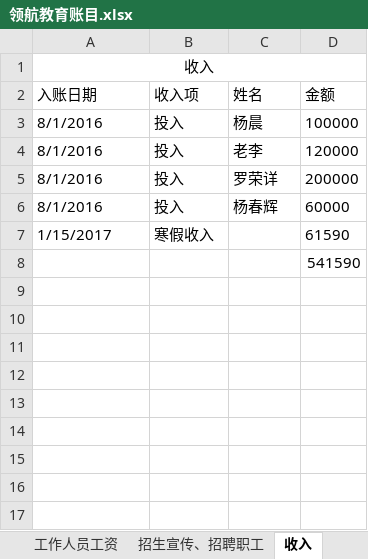
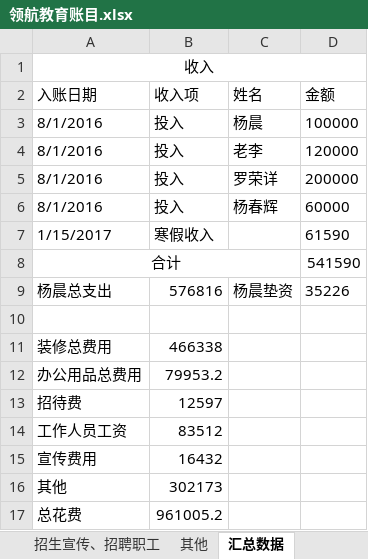
Before and after one commit to SolidFighter/LH_EDU, an Excel workbook: 开支收入/领航教育账目.xlsx, sheet 汇总数据, drawn as a sheet; values as stored, in another font and other column widths than the file's, no borders; addresses are those after the commit; the diff names each change by its address in the sheet, - before the commit and + after, or states it on an @@ line.

```diff
--- a/开支收入/领航教育账目.xlsx (sheet 汇总数据)
+++ b/开支收入/领航教育账目.xlsx (sheet 汇总数据)
-sheet tab: 收入
+sheet tab: 汇总数据
+sheet tab: 其他
+row 8: 合计 |  |  | 541590
+row 9: 杨晨总支出 | 576816 | 杨晨垫资 | 35226
-D10 (金额): 541590
+D10 (金额): (empty)
+row 11: 装修总费用 | 466338
+row 12: 办公用品总费用 | 79953.2
+row 13: 招待费 | 12597
+row 14: 工作人员工资 | 83512
+row 15: 宣传费用 | 16432
+row 16: 其他 | 302173
+row 17: 总花费 | 961005.2
```
Also changed, not shown: sheet 装修零散材料, sheet 装修主要材料, sheet 办公用品, sheet 借条, sheet 招待费, sheet 工作人员工资, 2 more sheets, hidden cells, 21 other files.
